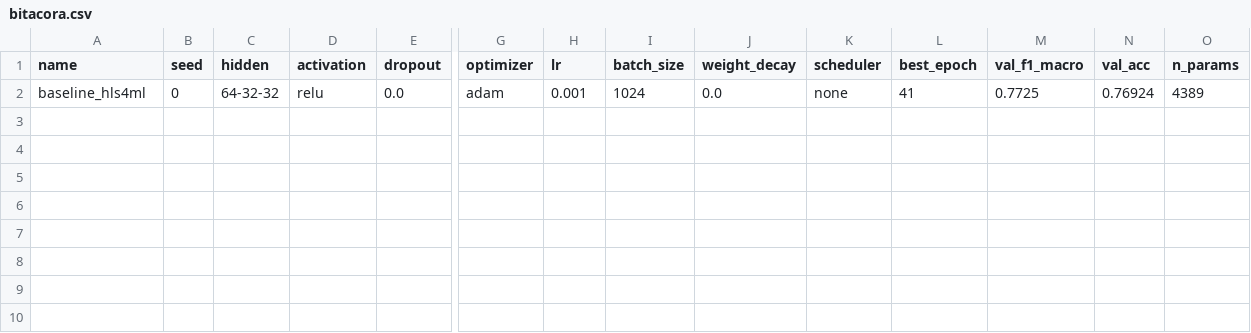
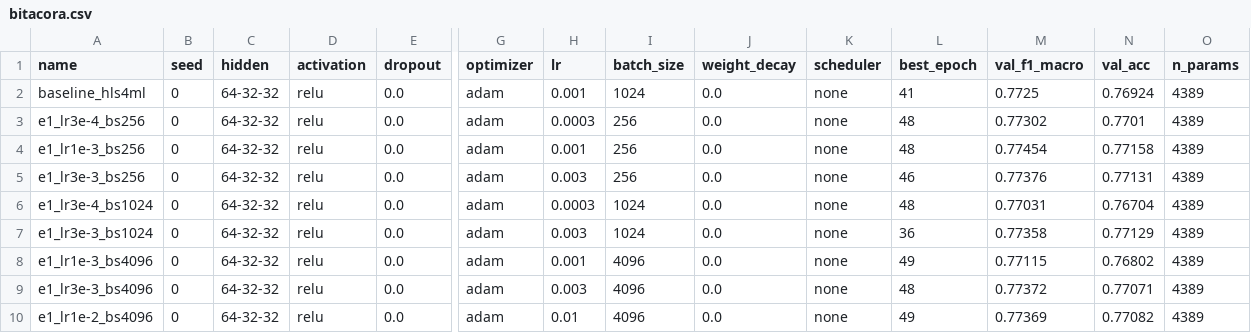
Before and after one commit to Rodrig033/jets-mlp-hls4ml, a CSV file: experiments/bitacora.csv, drawn as a sheet; only a part is shown, gaps mark what is left out; rows hold the shown columns only; the diff names each change by its address in the sheet, - before the commit and + after, or states it on an @@ line.

Commit message:
E1: lr/batch; decisión lr=3e-3 bs=4096

```diff
--- a/experiments/bitacora.csv
+++ b/experiments/bitacora.csv
+row 3: e1_lr3e-4_bs256 | 0 | 64-32-32 | relu | 0.0 | adam | 0.0003 | 256 | 0.0 | none | 48 | 0.77302 | 0.7701 | 4389
+row 4: e1_lr1e-3_bs256 | 0 | 64-32-32 | relu | 0.0 | adam | 0.001 | 256 | 0.0 | none | 48 | 0.77454 | 0.77158 | 4389
+row 5: e1_lr3e-3_bs256 | 0 | 64-32-32 | relu | 0.0 | adam | 0.003 | 256 | 0.0 | none | 46 | 0.77376 | 0.77131 | 4389
+row 6: e1_lr3e-4_bs1024 | 0 | 64-32-32 | relu | 0.0 | adam | 0.0003 | 1024 | 0.0 | none | 48 | 0.77031 | 0.76704 | 4389
+row 7: e1_lr3e-3_bs1024 | 0 | 64-32-32 | relu | 0.0 | adam | 0.003 | 1024 | 0.0 | none | 36 | 0.77358 | 0.77129 | 4389
+row 8: e1_lr1e-3_bs4096 | 0 | 64-32-32 | relu | 0.0 | adam | 0.001 | 4096 | 0.0 | none | 49 | 0.77115 | 0.76802 | 4389
+row 9: e1_lr3e-3_bs4096 | 0 | 64-32-32 | relu | 0.0 | adam | 0.003 | 4096 | 0.0 | none | 48 | 0.77372 | 0.77071 | 4389
+row 10: e1_lr1e-2_bs4096 | 0 | 64-32-32 | relu | 0.0 | adam | 0.01 | 4096 | 0.0 | none | 49 | 0.77369 | 0.77082 | 4389
```
Also changed, not shown: 39 other files.
